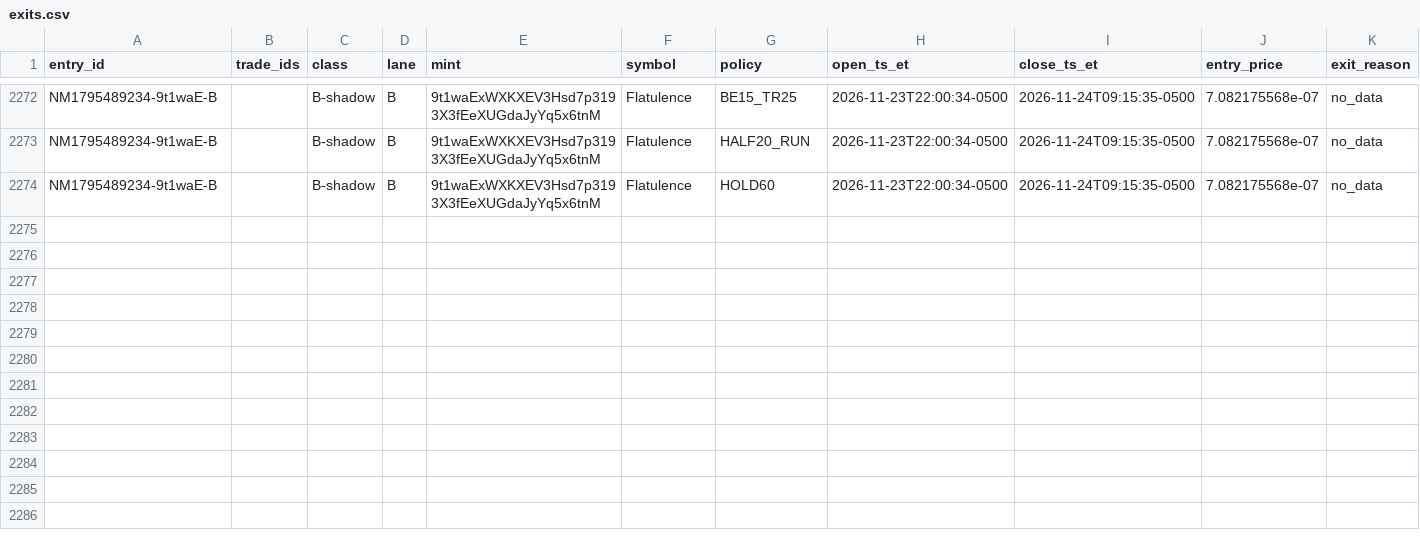
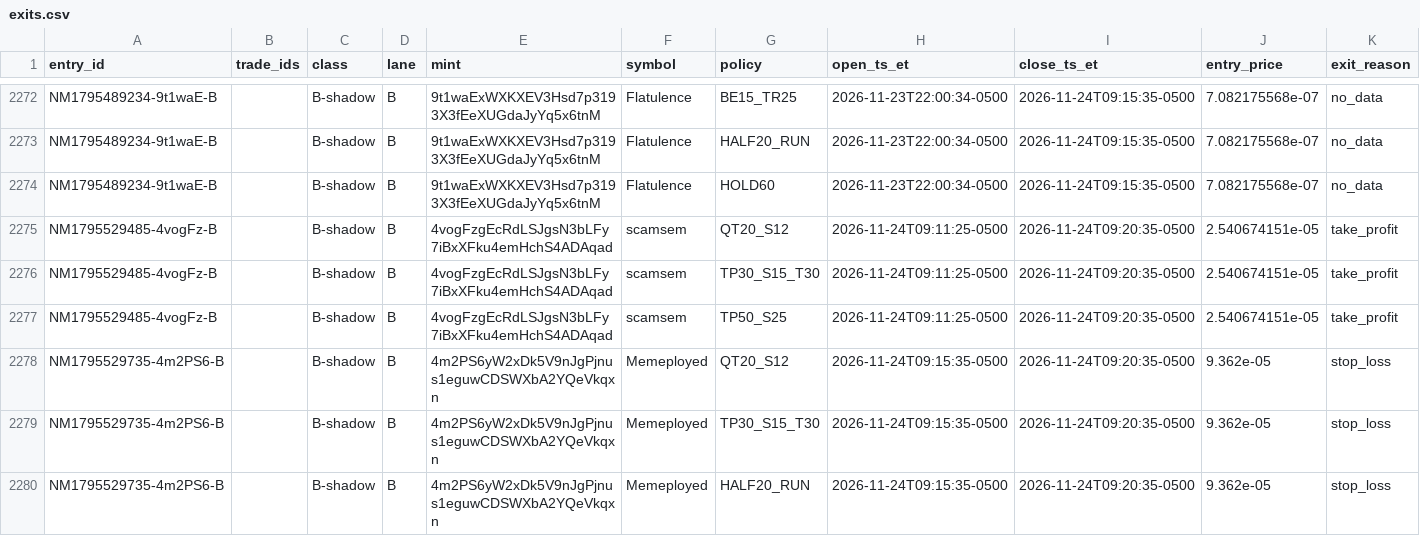
Before and after one commit to franco0882/TradingMemecoins, a CSV file: ledger/learning/exits.csv, drawn as a sheet; only a part is shown, gaps mark what is left out; rows hold the shown columns only; the diff names each change by its address in the sheet, - before the commit and + after, or states it on an @@ line.

```diff
--- a/ledger/learning/exits.csv
+++ b/ledger/learning/exits.csv
+row 2275: NM1795529485-4vogFz-B |  | B-shadow | B | 4vogFzgEcRdLSJgsN3bLFy7iBxXFku4emHchS4ADAqad | scamsem | QT20_S12 | 2026-11-24T09:11:25-0500 | 2026-11-24T09:20:35-0500 | 2.540674151e-05 | take_profit
+row 2276: NM1795529485-4vogFz-B |  | B-shadow | B | 4vogFzgEcRdLSJgsN3bLFy7iBxXFku4emHchS4ADAqad | scamsem | TP30_S15_T30 | 2026-11-24T09:11:25-0500 | 2026-11-24T09:20:35-0500 | 2.540674151e-05 | take_profit
+row 2277: NM1795529485-4vogFz-B |  | B-shadow | B | 4vogFzgEcRdLSJgsN3bLFy7iBxXFku4emHchS4ADAqad | scamsem | TP50_S25 | 2026-11-24T09:11:25-0500 | 2026-11-24T09:20:35-0500 | 2.540674151e-05 | take_profit
+row 2278: NM1795529735-4m2PS6-B |  | B-shadow | B | 4m2PS6yW2xDk5V9nJgPjnus1eguwCDSWXbA2YQeVkqxn | Memeployed | QT20_S12 | 2026-11-24T09:15:35-0500 | 2026-11-24T09:20:35-0500 | 9.362e-05 | stop_loss
+row 2279: NM1795529735-4m2PS6-B |  | B-shadow | B | 4m2PS6yW2xDk5V9nJgPjnus1eguwCDSWXbA2YQeVkqxn | Memeployed | TP30_S15_T30 | 2026-11-24T09:15:35-0500 | 2026-11-24T09:20:35-0500 | 9.362e-05 | stop_loss
+row 2280: NM1795529735-4m2PS6-B |  | B-shadow | B | 4m2PS6yW2xDk5V9nJgPjnus1eguwCDSWXbA2YQeVkqxn | Memeployed | HALF20_RUN | 2026-11-24T09:15:35-0500 | 2026-11-24T09:20:35-0500 | 9.362e-05 | stop_loss
```
Also changed, not shown: ledger/learning/features.csv, ledger/learning/trades.csv, 9 other files.
